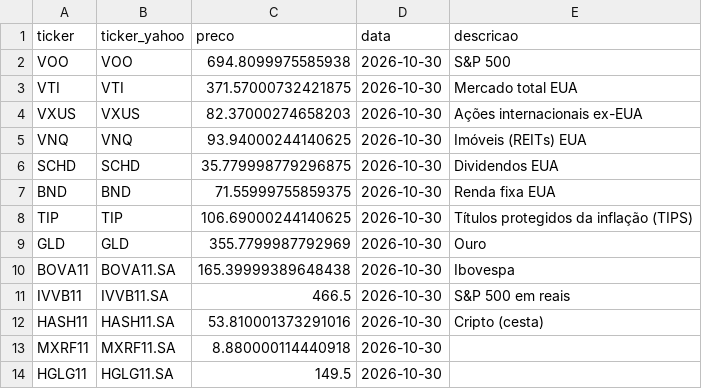
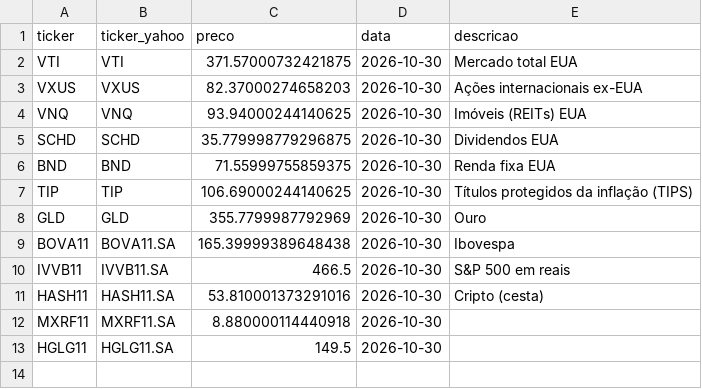
Before and after one commit to fatbrefere/analise-investimentos, a CSV file: investimentos/data/cotacoes.csv, drawn as a sheet; the diff names each change by its address in the sheet, - before the commit and + after, or states it on an @@ line.

```diff
--- a/investimentos/data/cotacoes.csv
+++ b/investimentos/data/cotacoes.csv
-row 2: VOO | VOO | 694.8099975585938 | 2026-10-30 | S&P 500
```
Also changed, not shown: investimentos/data/fundamentos.csv, investimentos/data/ranking.csv, 3 other files.
